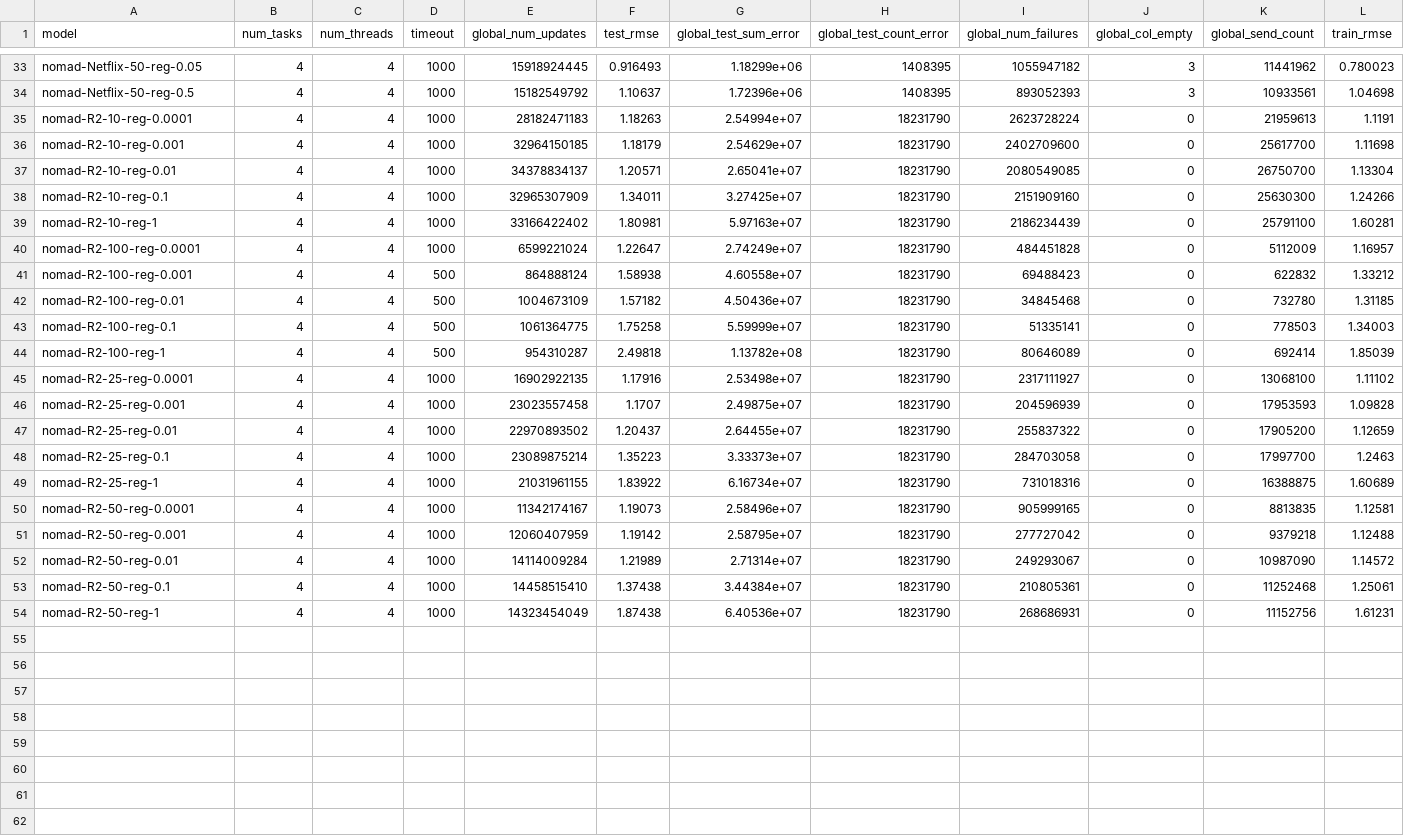
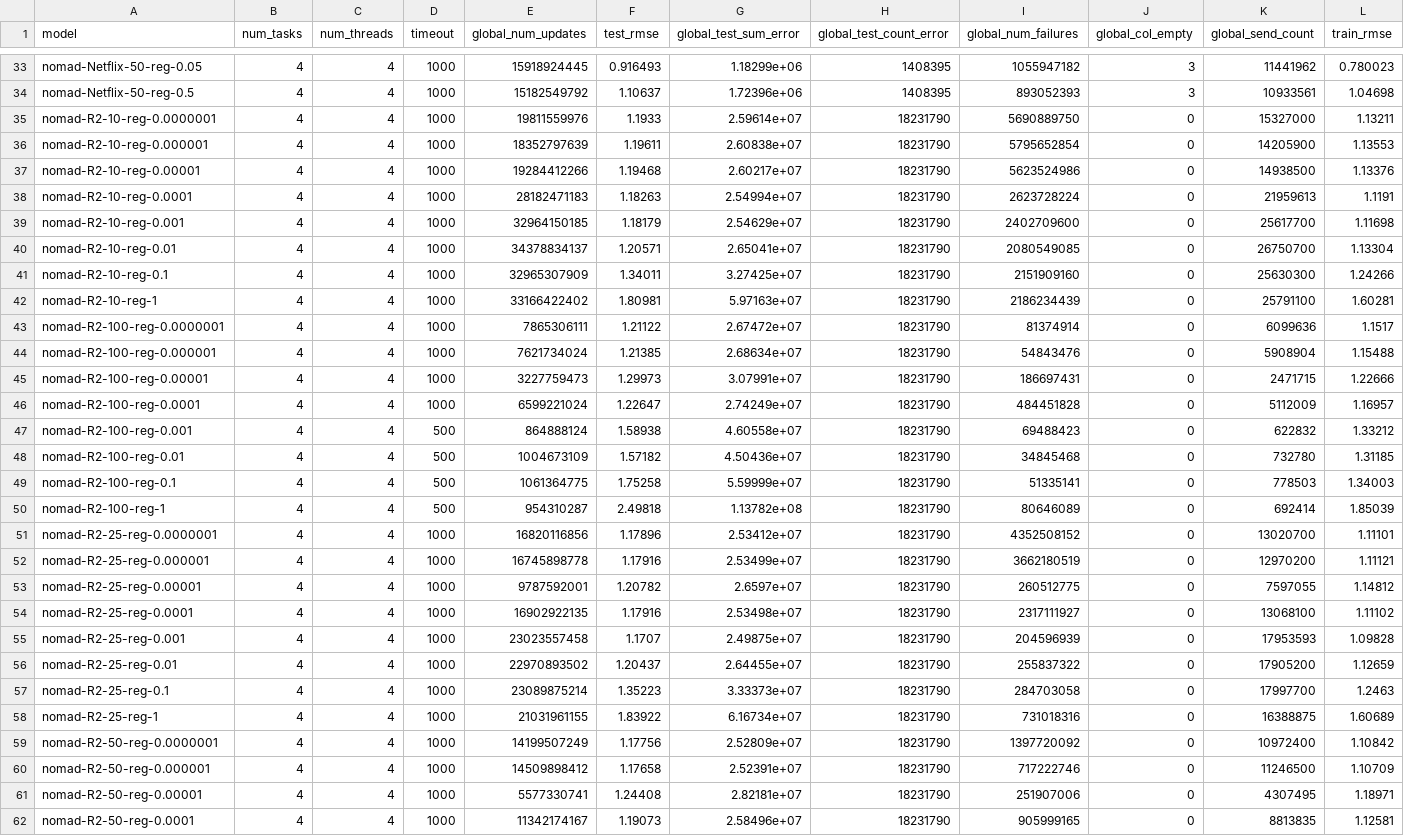
Before and after one commit to stanford-futuredata/optimus-maximus, a CSV file: plots/rmse.csv, drawn as a sheet; only a part is shown, gaps mark what is left out; the shorter side is filled out with more unchanged rows; rows hold the shown columns only; the diff names each change by its address in the sheet, - before the commit and + after, or states it on an @@ line.

Commit message:
more R2 reg params trained

```diff
--- a/plots/rmse.csv
+++ b/plots/rmse.csv
+row 35: nomad-R2-10-reg-0.0000001 | 4 | 4 | 1000 | 19811559976 | 1.1933 | 2.59614e+07 | 18231790 | 5690889750 | 0 | 15327000 | 1.13211
+row 36: nomad-R2-10-reg-0.000001 | 4 | 4 | 1000 | 18352797639 | 1.19611 | 2.60838e+07 | 18231790 | 5795652854 | 0 | 14205900 | 1.13553
+row 37: nomad-R2-10-reg-0.00001 | 4 | 4 | 1000 | 19284412266 | 1.19468 | 2.60217e+07 | 18231790 | 5623524986 | 0 | 14938500 | 1.13376
+row 43: nomad-R2-100-reg-0.0000001 | 4 | 4 | 1000 | 7865306111 | 1.21122 | 2.67472e+07 | 18231790 | 81374914 | 0 | 6099636 | 1.1517
+row 44: nomad-R2-100-reg-0.000001 | 4 | 4 | 1000 | 7621734024 | 1.21385 | 2.68634e+07 | 18231790 | 54843476 | 0 | 5908904 | 1.15488
+row 45: nomad-R2-100-reg-0.00001 | 4 | 4 | 1000 | 3227759473 | 1.29973 | 3.07991e+07 | 18231790 | 186697431 | 0 | 2471715 | 1.22666
+row 51: nomad-R2-25-reg-0.0000001 | 4 | 4 | 1000 | 16820116856 | 1.17896 | 2.53412e+07 | 18231790 | 4352508152 | 0 | 13020700 | 1.11101
+row 52: nomad-R2-25-reg-0.000001 | 4 | 4 | 1000 | 16745898778 | 1.17916 | 2.53499e+07 | 18231790 | 3662180519 | 0 | 12970200 | 1.11121
+row 53: nomad-R2-25-reg-0.00001 | 4 | 4 | 1000 | 9787592001 | 1.20782 | 2.6597e+07 | 18231790 | 260512775 | 0 | 7597055 | 1.14812
+row 59: nomad-R2-50-reg-0.0000001 | 4 | 4 | 1000 | 14199507249 | 1.17756 | 2.52809e+07 | 18231790 | 1397720092 | 0 | 10972400 | 1.10842
+row 60: nomad-R2-50-reg-0.000001 | 4 | 4 | 1000 | 14509898412 | 1.17658 | 2.52391e+07 | 18231790 | 717222746 | 0 | 11246500 | 1.10709
+row 61: nomad-R2-50-reg-0.00001 | 4 | 4 | 1000 | 5577330741 | 1.24408 | 2.82181e+07 | 18231790 | 251907006 | 0 | 4307495 | 1.18971
```
Also changed, not shown: 4 other files.
